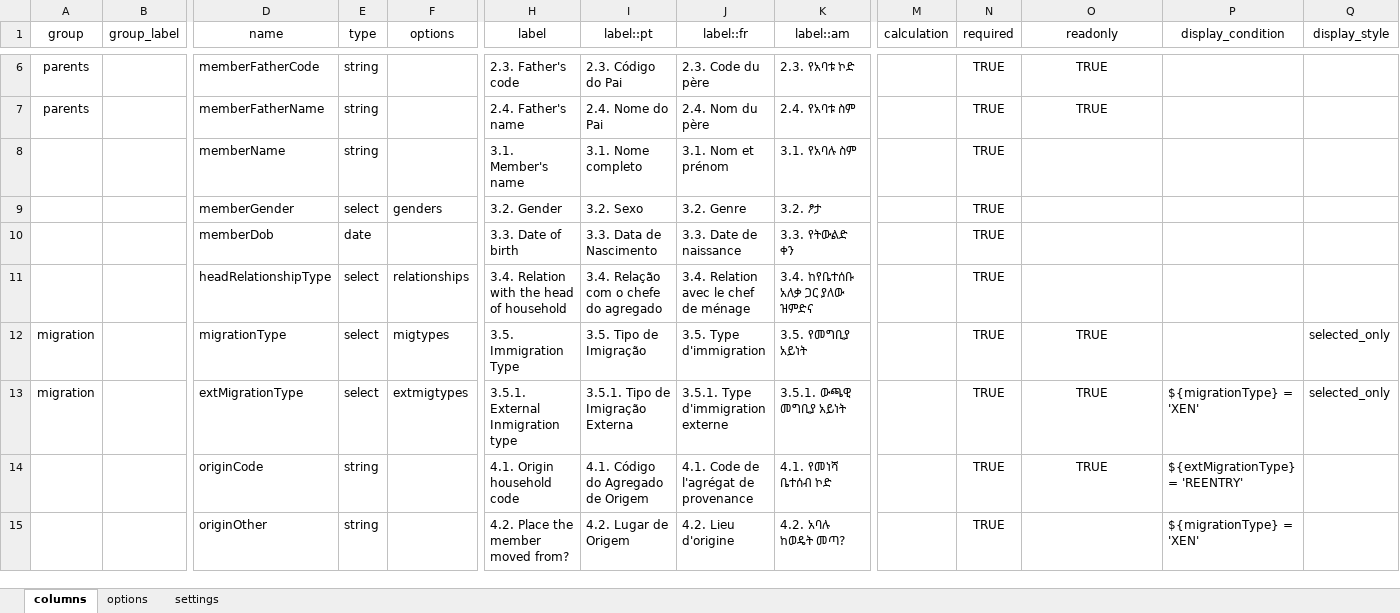
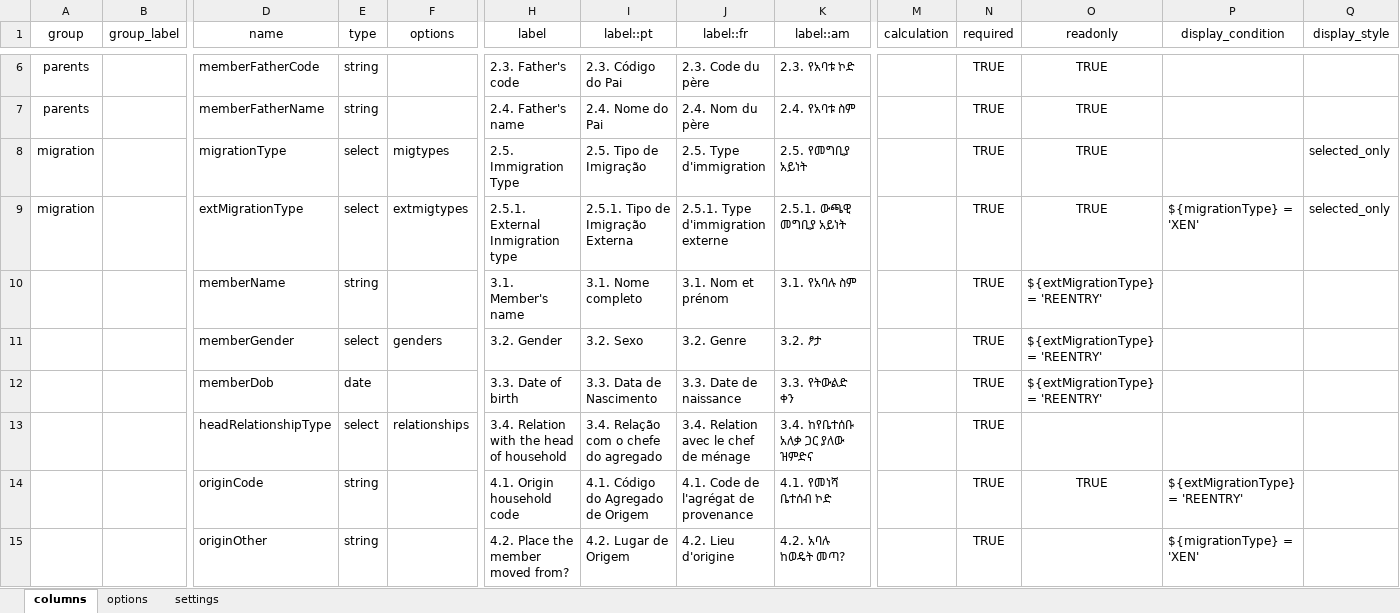
Before and after one commit to philimones-group/hds-explorer-tablet, an Excel workbook: app/src/main/res/raw/ext_inmigration_form.xlsx, sheet columns, drawn as a sheet; only a part is shown, gaps mark what is left out; values as stored, in another font and other column widths than the file's, no borders; removed rows and columns are numbered as before the commit, all else as after; rows hold the shown columns only; the diff names each change by its address in the sheet, - before the commit and + after, or states it on an @@ line.

Commit message:
- Fix editing Internal InMig, External InMig and ChangeHead - dont validate with recently created residency or head relationship - Make memberName,memberGender,memberDog readonly when Externally Inmigrating a Member with REENTRY

```diff
--- a/app/src/main/res/raw/ext_inmigration_form.xlsx (sheet columns)
+++ b/app/src/main/res/raw/ext_inmigration_form.xlsx (sheet columns)
+row 8: migration |  | migrationType | select | migtypes | 2.5. Immigration Type | 2.5. Tipo de Imigração | 2.5. Type d'immigration | 2.5. የመግቢያ አይነት |  | TRUE | TRUE |  | selected_only
+row 9: migration |  | extMigrationType | select | extmigtypes | 2.5.1. External Inmigration type | 2.5.1. Tipo de Imigração Externa | 2.5.1. Type d'immigration externe | 2.5.1. ውጫዊ መግቢያ አይነት |  | TRUE | TRUE | ${migrationType} = 'XEN' | selected_only
-O10:O12 (readonly): (empty)
+O10:O12 (readonly): ${extMigrationType} = 'REENTRY'
-row 12: migration |  | migrationType | select | migtypes | 3.5. Immigration Type | 3.5. Tipo de Imigração | 3.5. Type d'immigration | 3.5. የመግቢያ አይነት |  | TRUE | TRUE |  | selected_only
-row 13: migration |  | extMigrationType | select | extmigtypes | 3.5.1. External Inmigration type | 3.5.1. Tipo de Imigração Externa | 3.5.1. Type d'immigration externe | 3.5.1. ውጫዊ መግቢያ አይነት |  | TRUE | TRUE | ${migrationType} = 'XEN' | selected_only
```
Also changed, not shown: 3 other files.
